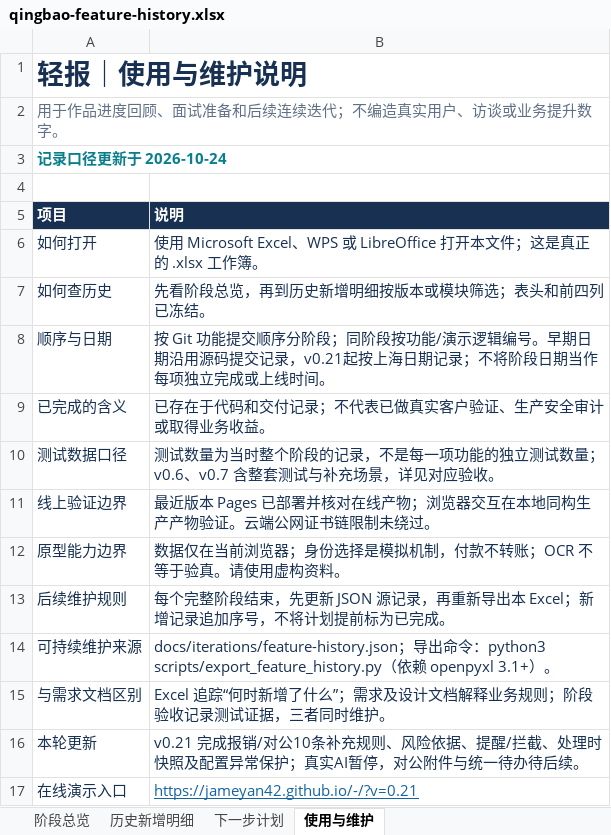
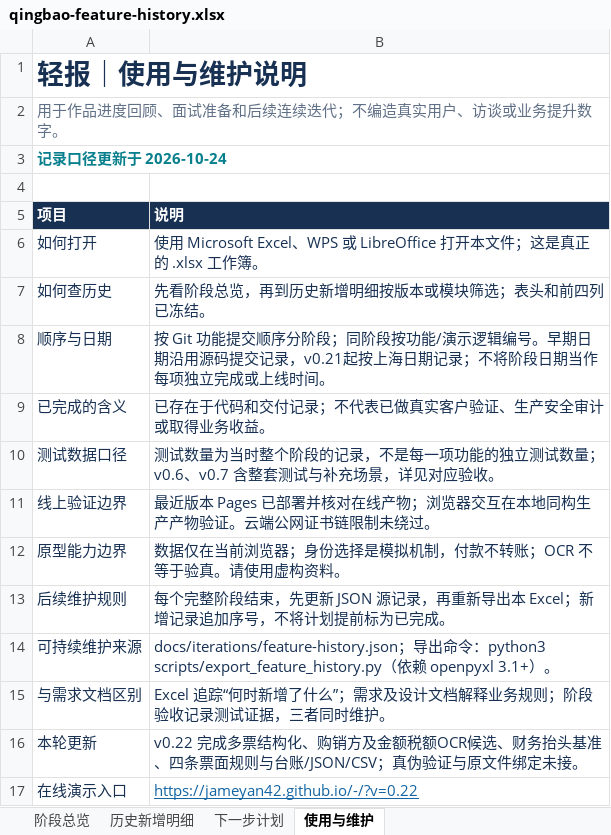
Before and after one commit to Jameyan42/-, an Excel workbook: deliverables/qingbao-feature-history.xlsx, sheet 使用与维护, drawn as a sheet; values as stored, in another font and other column widths than the file's, no borders; table styles not drawn; the diff names each change by its address in the sheet, - before the commit and + after, or states it on an @@ line.

```diff
--- a/deliverables/qingbao-feature-history.xlsx (sheet 使用与维护)
+++ b/deliverables/qingbao-feature-history.xlsx (sheet 使用与维护)
-B16 (说明): v0.21 完成报销/对公10条补充规则、风险依据、提醒/拦截、处理时快照及配置异常保护；真实AI暂停，对公附件与统一待办待后续。
+B16 (说明): v0.22 完成多票结构化、购销方及金额税额OCR候选、财务抬头基准、四条票面规则与台账/JSON/CSV；真伪验证与原文件绑定未接。
-B17 (说明): https://jameyan42.github.io/-/?v=0.21
+B17 (说明): https://jameyan42.github.io/-/?v=0.22
```
Also changed, not shown: sheet 历史新增明细, sheet 阶段总览, sheet 下一步计划, 3 other files.
